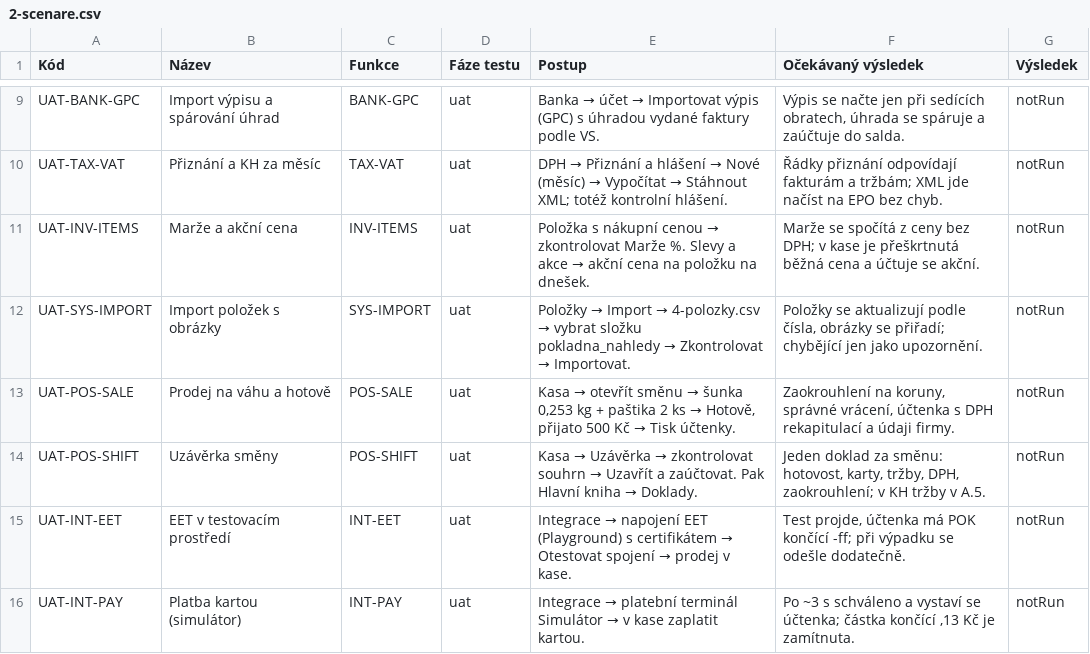
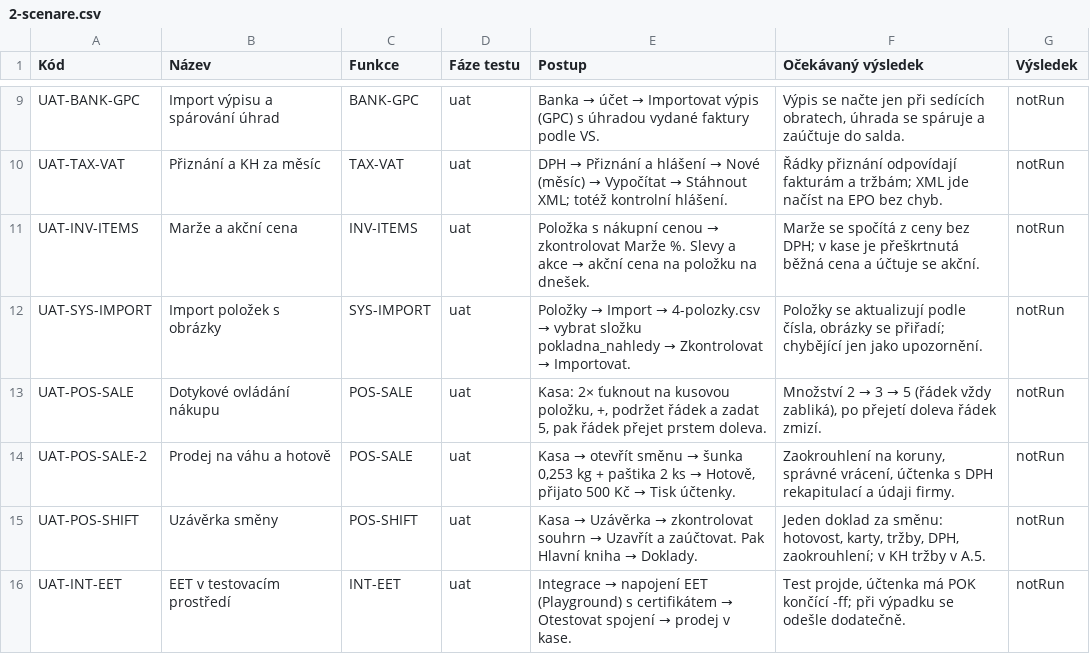
Before and after one commit to bregovic/shanon, a CSV file: docs/qa/2-scenare.csv, drawn as a sheet; only a part is shown, gaps mark what is left out; the shorter side is filled out with more unchanged rows.

```diff
--- a/docs/qa/2-scenare.csv
+++ b/docs/qa/2-scenare.csv
@@ -14,3 +14,4 @@ UAT-INV-ITEMS;Marže a akční cena;INV-ITEMS;uat;Položka s nákupní cenou →
 UAT-SYS-IMPORT;Import položek s obrázky;SYS-IMPORT;uat;Položky → Import → 4-polozky.csv → vybrat složku pokladna_nahledy → Zkontrolovat → Importovat.;"Položky se aktualizují podle čísla, obrázky se přiřadí; chybějící jen jako upozornění.";notRun
-UAT-POS-SALE;Prodej na váhu a hotově;POS-SALE;uat;Kasa → otevřít směnu → šunka 0,253 kg + paštika 2 ks → Hotově, přijato 500 Kč → Tisk účtenky.;Zaokrouhlení na koruny, správné vrácení, účtenka s DPH rekapitulací a údaji firmy.;notRun
+UAT-POS-SALE;Dotykové ovládání nákupu;POS-SALE;uat;Kasa: 2× ťuknout na kusovou položku, +, podržet řádek a zadat 5, pak řádek přejet prstem doleva.;Množství 2 → 3 → 5 (řádek vždy zabliká), po přejetí doleva řádek zmizí.;notRun
+UAT-POS-SALE-2;Prodej na váhu a hotově;POS-SALE;uat;Kasa → otevřít směnu → šunka 0,253 kg + paštika 2 ks → Hotově, přijato 500 Kč → Tisk účtenky.;Zaokrouhlení na koruny, správné vrácení, účtenka s DPH rekapitulací a údaji firmy.;notRun
 UAT-POS-SHIFT;Uzávěrka směny;POS-SHIFT;uat;Kasa → Uzávěrka → zkontrolovat souhrn → Uzavřít a zaúčtovat. Pak Hlavní kniha → Doklady.;"Jeden doklad za směnu: hotovost, karty, tržby, DPH, zaokrouhlení; v KH tržby v A.5.";notRun
```
Also changed, not shown: docs/qa/3-pozadavky.csv, 4 other files.
